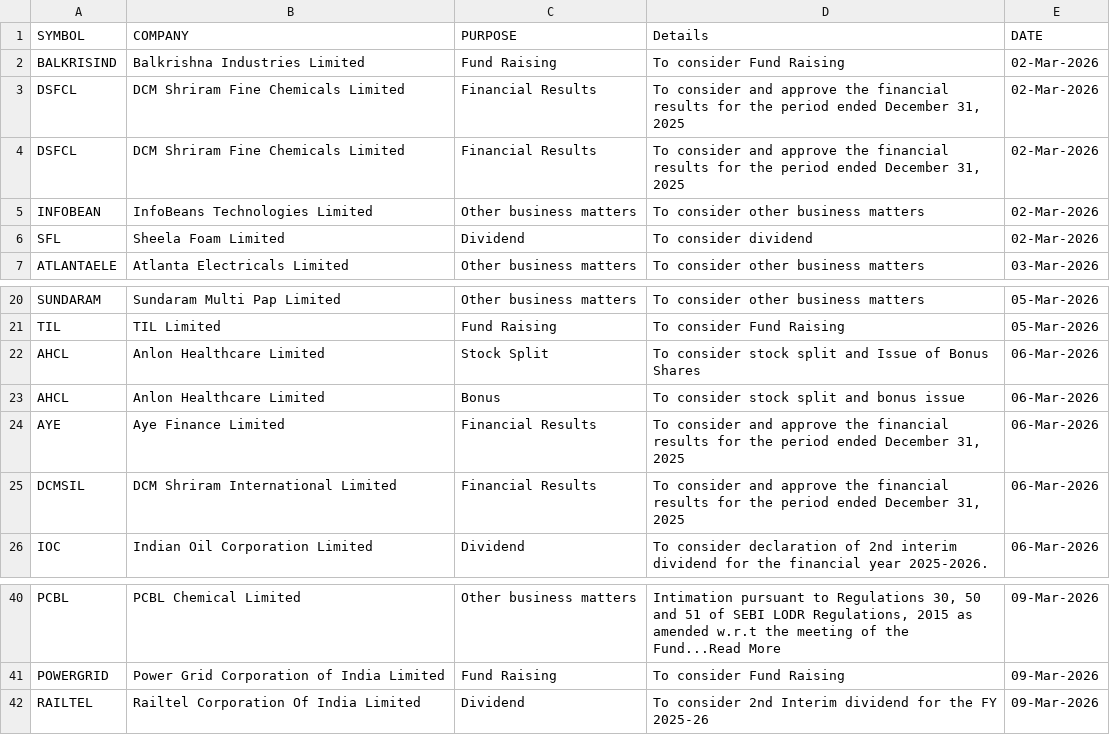
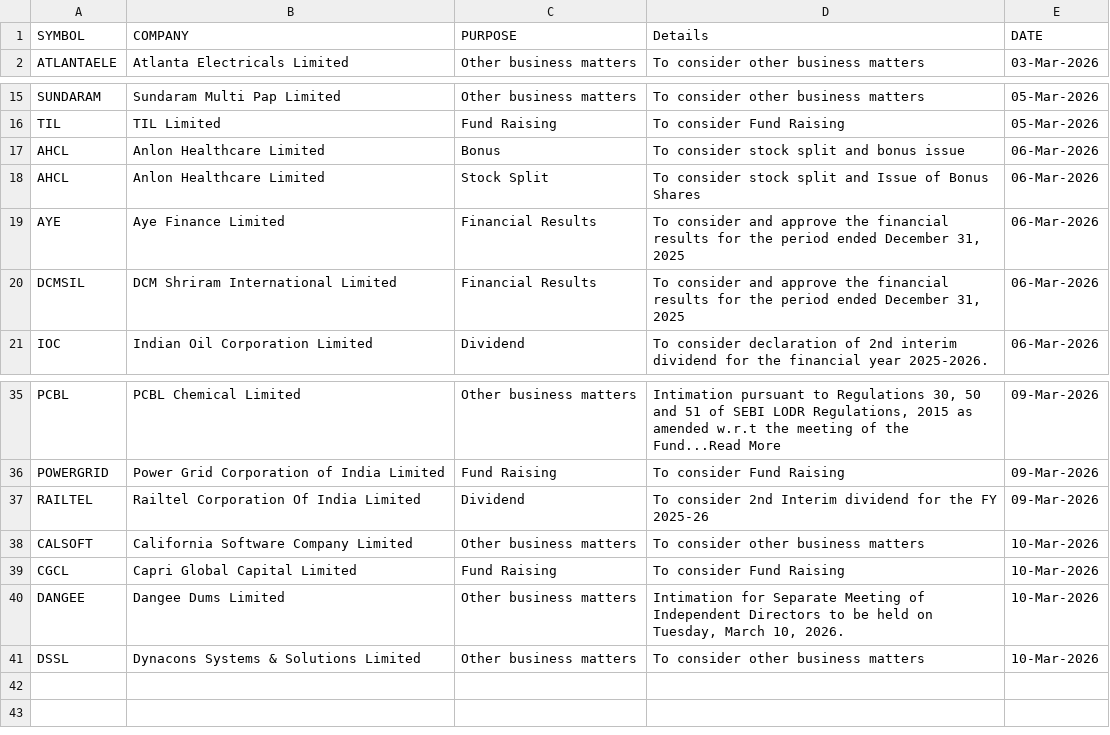
Before and after one commit to thesocialblitz/stupidwork, a CSV file: CF-Event-equities.csv, drawn as a sheet; only a part is shown, gaps mark what is left out.

Commit message:
Overwrite Stock Events

```diff
--- a/CF-Event-equities.csv
+++ b/CF-Event-equities.csv
@@ -1,7 +1,2 @@
 SYMBOL,COMPANY,PURPOSE,Details,DATE
-BALKRISIND,Balkrishna Industries Limited,Fund Raising,To consider Fund Raising,02-Mar-2026
-DSFCL,DCM Shriram Fine Chemicals Limited,Financial Results,"To consider and approve the financial results for the period ended December 31, 2025",02-Mar-2026
-DSFCL,DCM Shriram Fine Chemicals Limited,Financial Results,"To consider and approve the financial results for the period ended December 31, 2025",02-Mar-2026
-INFOBEAN,InfoBeans Technologies Limited,Other business matters,To consider other business matters,02-Mar-2026
-SFL,Sheela Foam Limited,Dividend,To consider dividend,02-Mar-2026
 ATLANTAELE,Atlanta Electricals Limited,Other business matters,To consider other business matters,03-Mar-2026
@@ -21,4 +16,4 @@ SUNDARAM,Sundaram Multi Pap Limited,Other business matters,To consider other bus
 TIL,TIL Limited,Fund Raising,To consider Fund Raising,05-Mar-2026
+AHCL,Anlon Healthcare Limited,Bonus,To consider stock split and bonus issue,06-Mar-2026
 AHCL,Anlon Healthcare Limited,Stock Split,To consider stock split and Issue of Bonus Shares,06-Mar-2026
-AHCL,Anlon Healthcare Limited,Bonus,To consider stock split and bonus issue,06-Mar-2026
 AYE,Aye Finance Limited,Financial Results,"To consider and approve the financial results for the period ended December 31, 2025",06-Mar-2026
@@ -42 +37,5 @@ POWERGRID,Power Grid Corporation of India Limited,Fund Raising,To consider Fund
 RAILTEL,Railtel Corporation Of India Limited,Dividend,To consider 2nd Interim dividend for the FY 2025-26,09-Mar-2026
+CALSOFT,California Software Company Limited,Other business matters,To consider other business matters,10-Mar-2026
+CGCL,Capri Global Capital Limited,Fund Raising,To consider Fund Raising,10-Mar-2026
+DANGEE,Dangee Dums Limited,Other business matters,"Intimation for Separate Meeting of Independent Directors to be held on Tuesday, March 10, 2026.",10-Mar-2026
+DSSL,Dynacons Systems & Solutions Limited,Other business matters,To consider other business matters,10-Mar-2026
```
